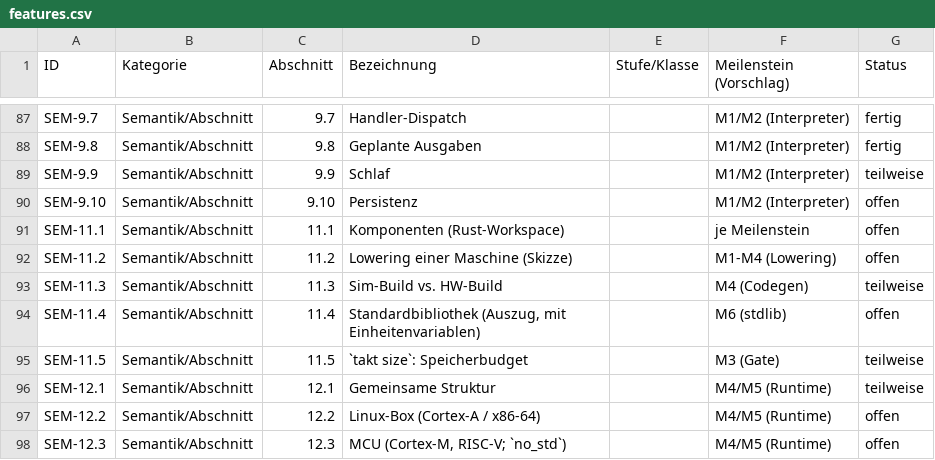
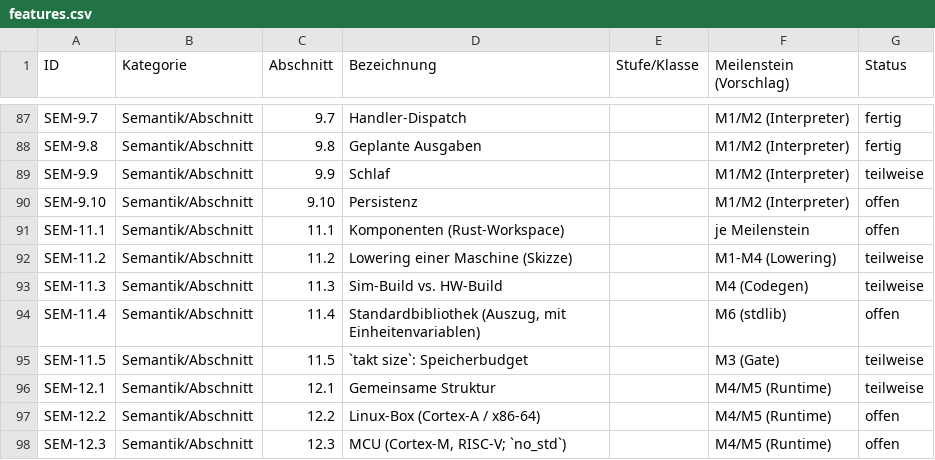
Before and after one commit to mannomannX/takt, a CSV file: plan/features.csv, drawn as a sheet; only a part is shown, gaps mark what is left out.

```diff
--- a/plan/features.csv
+++ b/plan/features.csv
@@ -91,3 +91,3 @@ SEM-9.10,Semantik/Abschnitt,9.10,Persistenz,,M1/M2 (Interpreter),offen
 SEM-11.1,Semantik/Abschnitt,11.1,Komponenten (Rust-Workspace),,je Meilenstein,offen
-SEM-11.2,Semantik/Abschnitt,11.2,Lowering einer Maschine (Skizze),,M1-M4 (Lowering),offen
+SEM-11.2,Semantik/Abschnitt,11.2,Lowering einer Maschine (Skizze),,M1-M4 (Lowering),teilweise
 SEM-11.3,Semantik/Abschnitt,11.3,Sim-Build vs. HW-Build,,M4 (Codegen),teilweise
```
Also changed, not shown: plan/feedback.csv, 11 other files.
